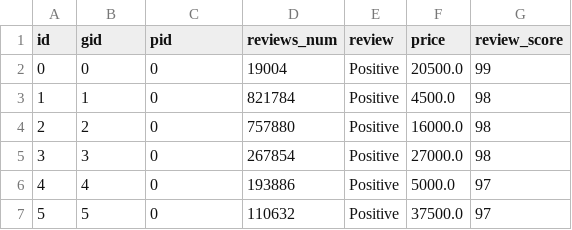
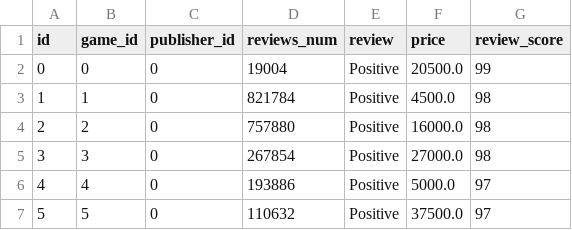
Before and after one commit to catree42/indieland, a CSV file: csv_list/home_publishergame.csv (was csv_list/Game-Publisher2.csv), drawn as a sheet; only a part is shown.

```diff
--- a/csv_list/Game-Publisher2.csv
+++ b/csv_list/home_publishergame.csv
@@ -1,2 +1,2 @@
-id,gid,pid,reviews_num,review,price,review_score
+id,game_id,publisher_id,reviews_num,review,price,review_score
 0,0,0,19004,Positive,20500.0,99
```
Also changed, not shown: csv_list/home_game.csv, csv_list/home_game_tags.csv, 23 other files.
